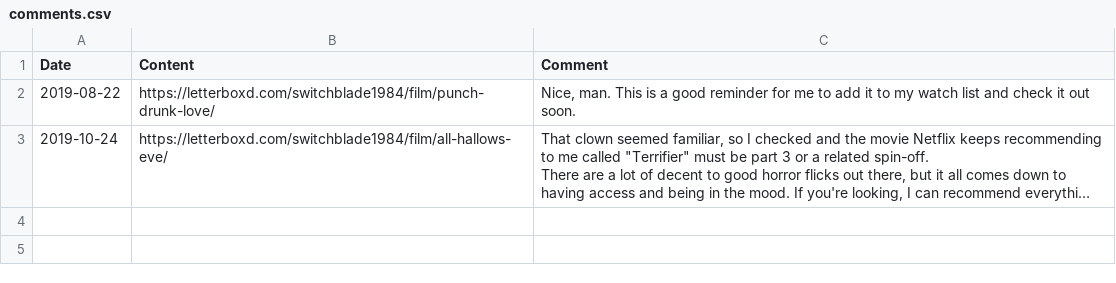
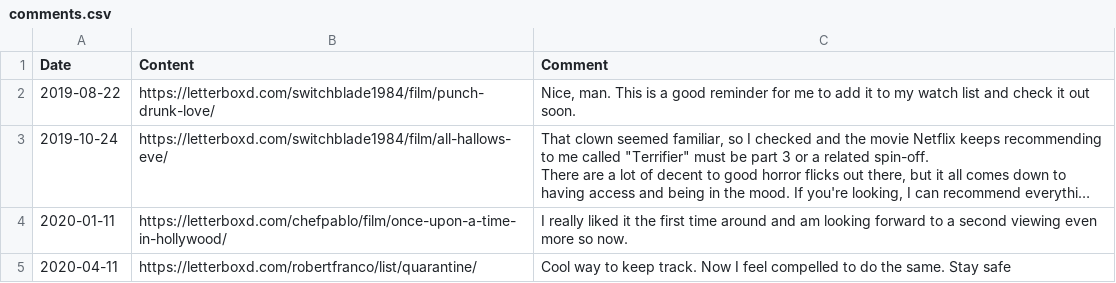
Before and after one commit to patrickmjones/letterboxd-data, a CSV file: comments.csv, drawn as a sheet; long unchanged cells end in …; the diff names each change by its address in the sheet, - before the commit and + after, or states it on an @@ line.

```diff
--- a/comments.csv
+++ b/comments.csv
+row 4: 2020-01-11 | https://letterboxd.com/chefpablo/film/once-upon-a-time-in-hollywood/ | I really liked it the first time around and am looking forward to a second viewing even more so now.
+row 5: 2020-04-11 | https://letterboxd.com/robertfranco/list/quarantine/ | Cool way to keep track. Now I feel compelled to do the same. Stay safe
```
Also changed, not shown: lists/favorite-films-of-2018.csv, reviews.csv, 9 other files.
